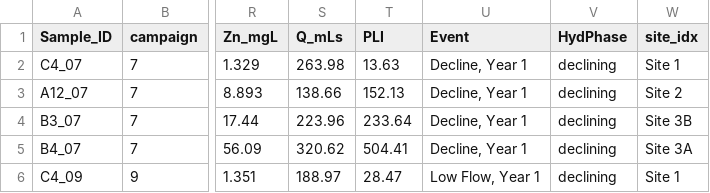
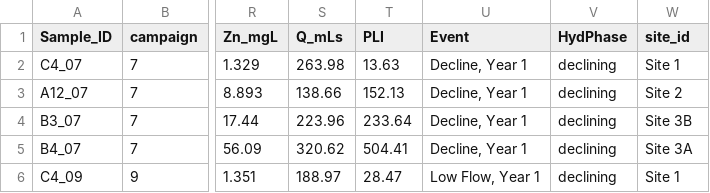
Before and after one commit to cojacoo/HyGCS, a CSV file: examples/test_gc.csv, drawn as a sheet; only a part is shown, gaps mark what is left out; the diff names each change by its address in the sheet, - before the commit and + after, or states it on an @@ line.

```diff
--- a/examples/test_gc.csv
+++ b/examples/test_gc.csv
-W1: site_idx
+W1: site_id
```
Also changed, not shown: 11 other files.
